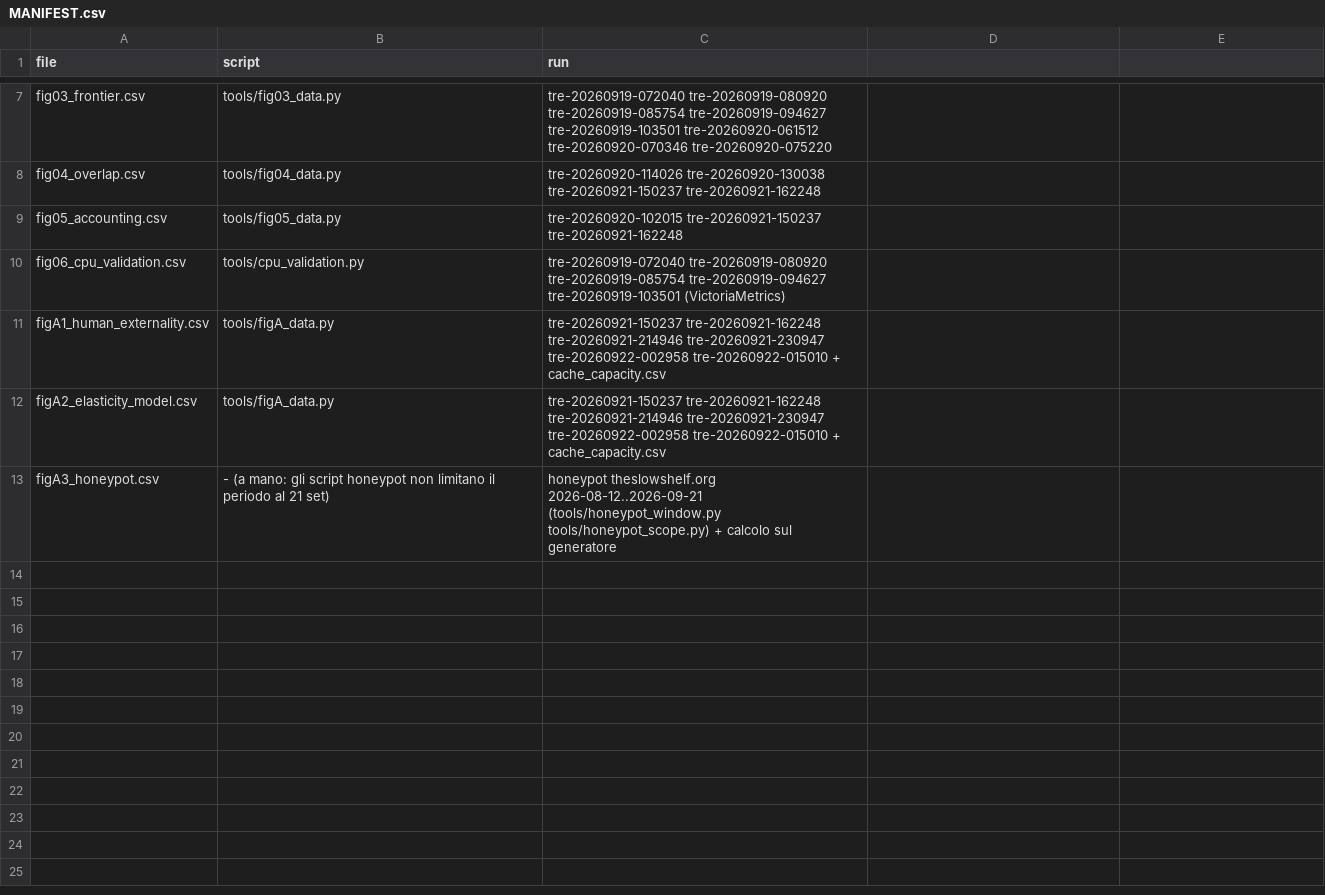
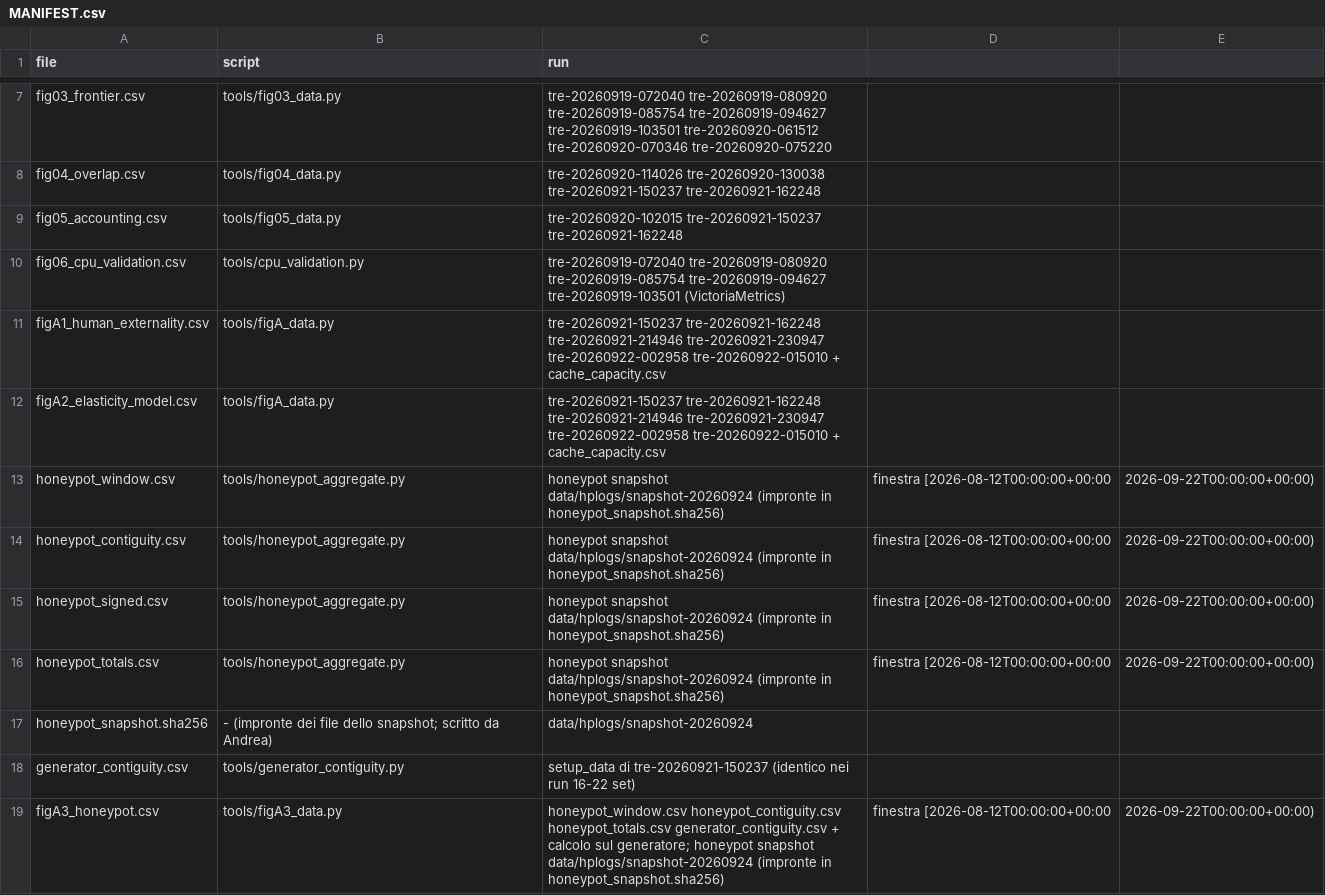
Before and after one commit to and18/undertow, a CSV file: data/derived/MANIFEST.csv, drawn as a sheet; only a part is shown, gaps mark what is left out.

Commit message:
honeypot: fixed-window aggregates (C3, C5, C6); same-metric contiguity; FIG-04 overlap from the generator's distribution; FIG-A3 from script; claims v3.5

```diff
--- a/data/derived/MANIFEST.csv
+++ b/data/derived/MANIFEST.csv
@@ -12,2 +12,8 @@ figA1_human_externality.csv,tools/figA_data.py,tre-20260921-150237 tre-20260921-
 figA2_elasticity_model.csv,tools/figA_data.py,tre-20260921-150237 tre-20260921-162248 tre-20260921-214946 tre-20260921-230947 tre-20260922-002958 tre-20260922-015010 + cache_capacity.csv
-figA3_honeypot.csv,- (a mano: gli script honeypot non limitano il periodo al 21 set),honeypot theslowshelf.org 2026-08-12..2026-09-21 (tools/honeypot_window.py tools/honeypot_scope.py) + calcolo sul generatore
+honeypot_window.csv,tools/honeypot_aggregate.py,honeypot snapshot data/hplogs/snapshot-20260924 (impronte in honeypot_snapshot.sha256), finestra [2026-08-12T00:00:00+00:00, 2026-09-22T00:00:00+00:00)
+honeypot_contiguity.csv,tools/honeypot_aggregate.py,honeypot snapshot data/hplogs/snapshot-20260924 (impronte in honeypot_snapshot.sha256), finestra [2026-08-12T00:00:00+00:00, 2026-09-22T00:00:00+00:00)
+honeypot_signed.csv,tools/honeypot_aggregate.py,honeypot snapshot data/hplogs/snapshot-20260924 (impronte in honeypot_snapshot.sha256), finestra [2026-08-12T00:00:00+00:00, 2026-09-22T00:00:00+00:00)
+honeypot_totals.csv,tools/honeypot_aggregate.py,honeypot snapshot data/hplogs/snapshot-20260924 (impronte in honeypot_snapshot.sha256), finestra [2026-08-12T00:00:00+00:00, 2026-09-22T00:00:00+00:00)
+honeypot_snapshot.sha256,- (impronte dei file dello snapshot; scritto da Andrea),data/hplogs/snapshot-20260924
+generator_contiguity.csv,tools/generator_contiguity.py,setup_data di tre-20260921-150237 (identico nei run 16-22 set)
+figA3_honeypot.csv,tools/figA3_data.py,honeypot_window.csv honeypot_contiguity.csv honeypot_totals.csv generator_contiguity.csv + calcolo sul generatore; honeypot snapshot data/hplogs/snapshot-20260924 (impronte in honeypot_snapshot.sha256), finestra [2026-08-12T00:00:00+00:00, 2026-09-22T00:00:00+00:00)
```
Also changed, not shown: data/derived/fig04_overlap.csv, data/derived/figA3_honeypot.csv, 38 other files.
